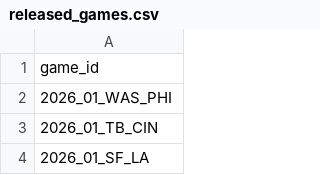
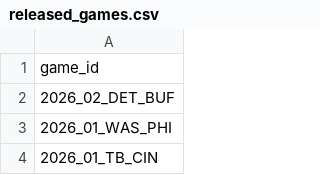
Before and after one commit to nflverse/nflverse-pbp-internal, a CSV file: released_games.csv, drawn as a sheet; only a part is shown; the shorter side is filled out with more unchanged rows; the diff names each change by its address in the sheet, - before the commit and + after, or states it on an @@ line.

```diff
--- a/released_games.csv
+++ b/released_games.csv
+row 2: 2026_02_DET_BUF
```
